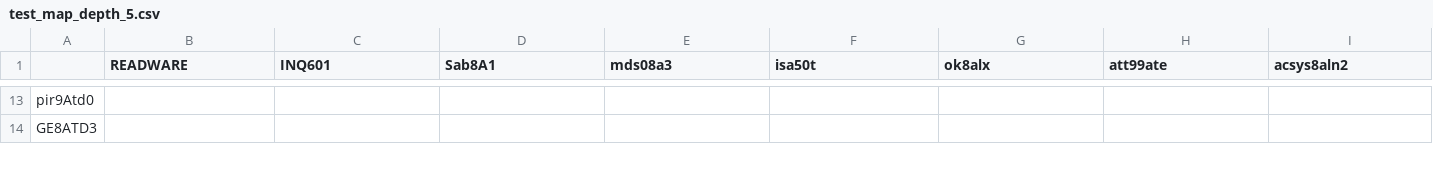
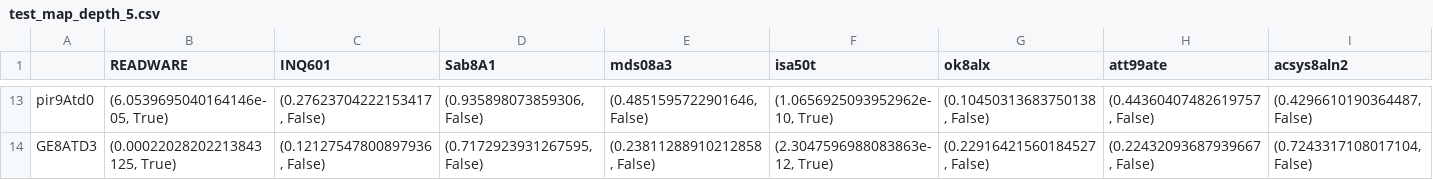
Before and after one commit to chiew256/trec6, a CSV file: outputs/test_map_depth_5.csv, drawn as a sheet; only a part is shown, gaps mark what is left out; the diff covers the shown part only; the diff names each change by its address in the sheet, - before the commit and + after, or states it on an @@ line.

```diff
--- a/outputs/test_map_depth_5.csv
+++ b/outputs/test_map_depth_5.csv
-B13 (READWARE): (empty)
+B13 (READWARE): (6.0539695040164146e-05, True)
-C13 (INQ601): (empty)
+C13 (INQ601): (0.27623704222153417, False)
-D13 (Sab8A1): (empty)
+D13 (Sab8A1): (0.935898073859306, False)
-E13 (mds08a3): (empty)
+E13 (mds08a3): (0.4851595722901646, False)
-F13 (isa50t): (empty)
+F13 (isa50t): (1.0656925093952962e-10, True)
-G13 (ok8alx): (empty)
+G13 (ok8alx): (0.10450313683750138, False)
-H13 (att99ate): (empty)
+H13 (att99ate): (0.44360407482619757, False)
-I13 (acsys8aln2): (empty)
+I13 (acsys8aln2): (0.4296610190364487, False)
-B14 (READWARE): (empty)
+B14 (READWARE): (0.00022028202213843125, True)
-C14 (INQ601): (empty)
+C14 (INQ601): (0.12127547800897936, False)
-D14 (Sab8A1): (empty)
+D14 (Sab8A1): (0.7172923931267595, False)
-E14 (mds08a3): (empty)
+E14 (mds08a3): (0.23811288910212858, False)
-F14 (isa50t): (empty)
+F14 (isa50t): (2.3047596988083863e-12, True)
-G14 (ok8alx): (empty)
+G14 (ok8alx): (0.22916421560184527, False)
-H14 (att99ate): (empty)
+H14 (att99ate): (0.22432093687939667, False)
-I14 (acsys8aln2): (empty)
+I14 (acsys8aln2): (0.7243317108017104, False)
```
Also changed, not shown: 89 edited cells elsewhere in this file, outputs/test_map_depth_10.csv, outputs/test_map_depth_20.csv, 1 other file.
